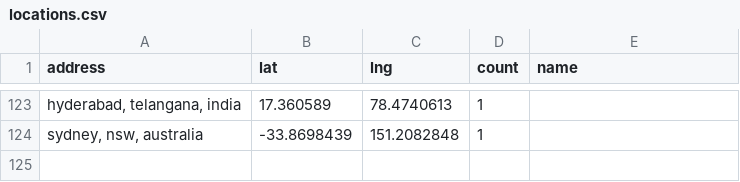
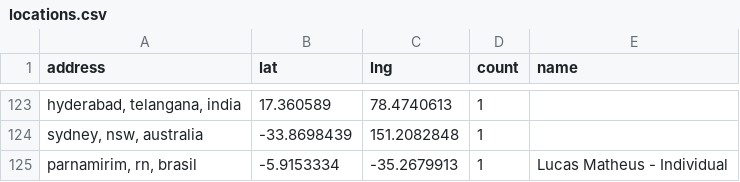
Before and after one commit to hpc-social/map, a CSV file: _data/locations.csv, drawn as a sheet; only a part is shown, gaps mark what is left out.

```diff
--- a/_data/locations.csv
+++ b/_data/locations.csv
@@ -124 +124,2 @@ address,lat,lng,count,name
 "sydney, nsw, australia",-33.8698439,151.2082848,1,
+"parnamirim, rn, brasil",-5.9153334,-35.2679913,1,Lucas Matheus - Individual
```
